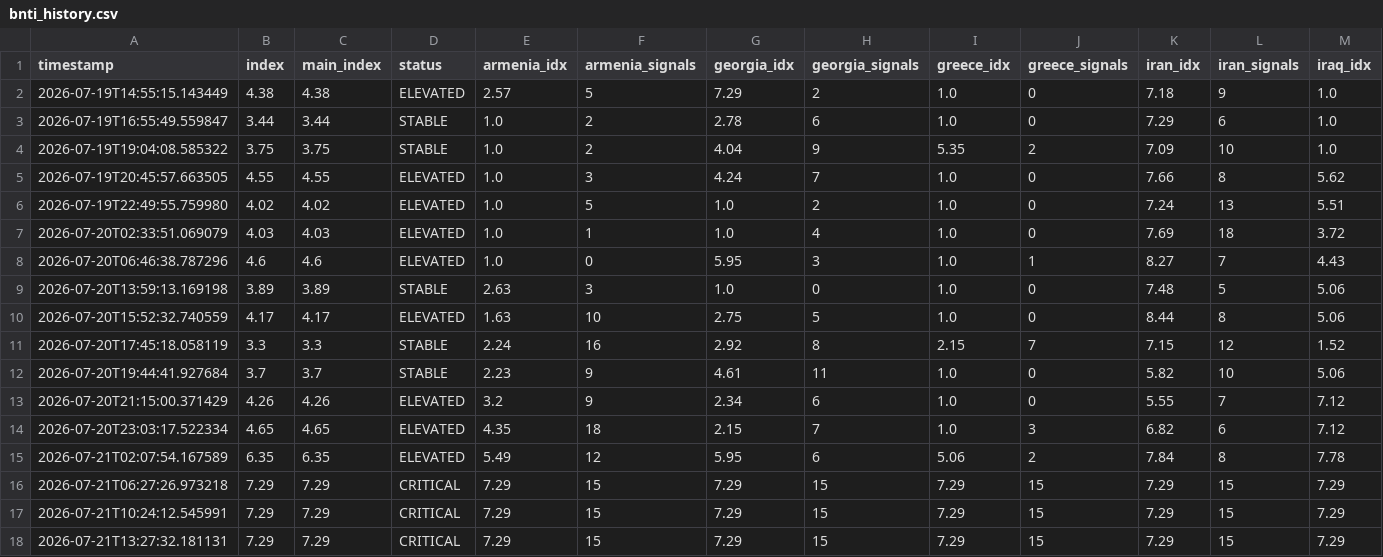
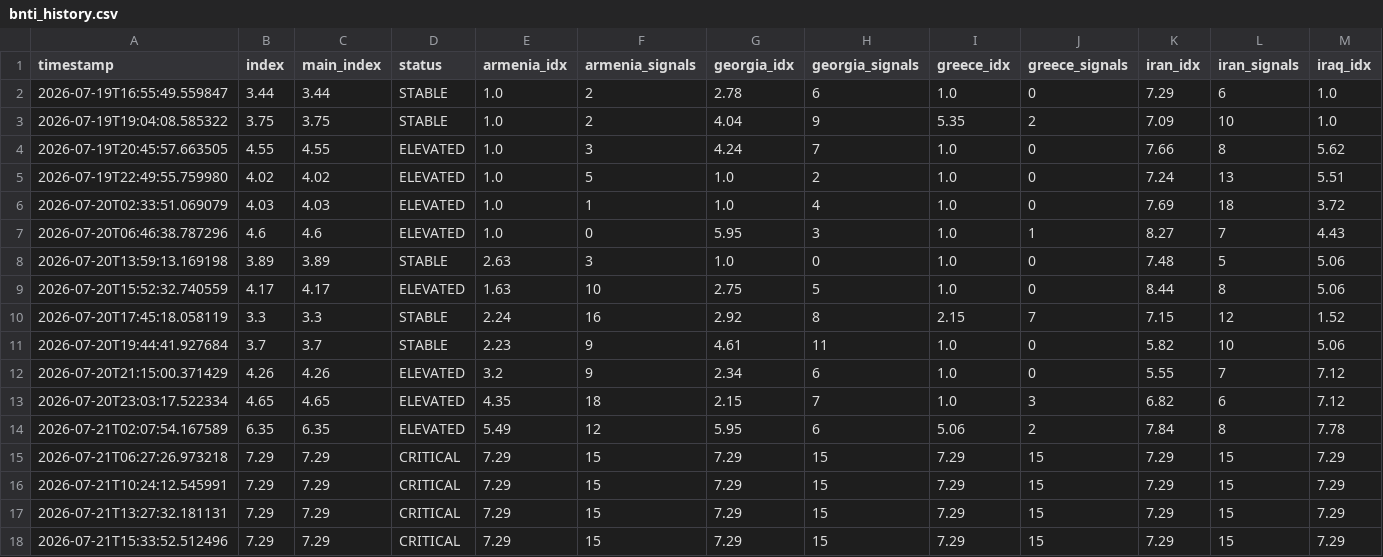
Before and after one commit to SDCofA/border-neighbor-threat-index, a CSV file: bnti_history.csv, drawn as a sheet; only a part is shown; removed rows and columns are numbered as before the commit, all else as after; rows hold the shown columns only; the diff names each change by its address in the sheet, - before the commit and + after, or states it on an @@ line.

```diff
--- a/bnti_history.csv
+++ b/bnti_history.csv
-row 2: 2026-07-19T14:55:15.143449 | 4.38 | 4.38 | ELEVATED | 2.57 | 5 | 7.29 | 2 | 1.0 | 0 | 7.18 | 9 | 1.0
+row 18: 2026-07-21T15:33:52.512496 | 7.29 | 7.29 | CRITICAL | 7.29 | 15 | 7.29 | 15 | 7.29 | 15 | 7.29 | 15 | 7.29
```
Also changed, not shown: 2 other files.
